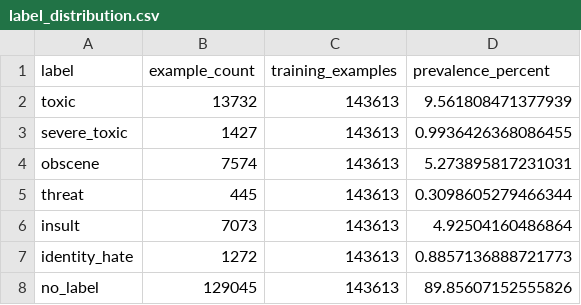
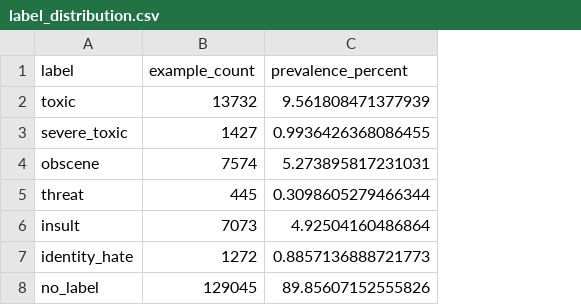
Before and after one commit to jenshlunde/DeepLearningProject, a CSV file: data_analysis/label_distribution.csv, drawn as a sheet; the diff names each change by its address in the sheet, - before the commit and + after, or states it on an @@ line.

Commit message:
label distribution script

```diff
--- a/data_analysis/label_distribution.csv
+++ b/data_analysis/label_distribution.csv
-column C (training_examples), rows 2-8: all 143613
```
Also changed, not shown: 2 other files.
